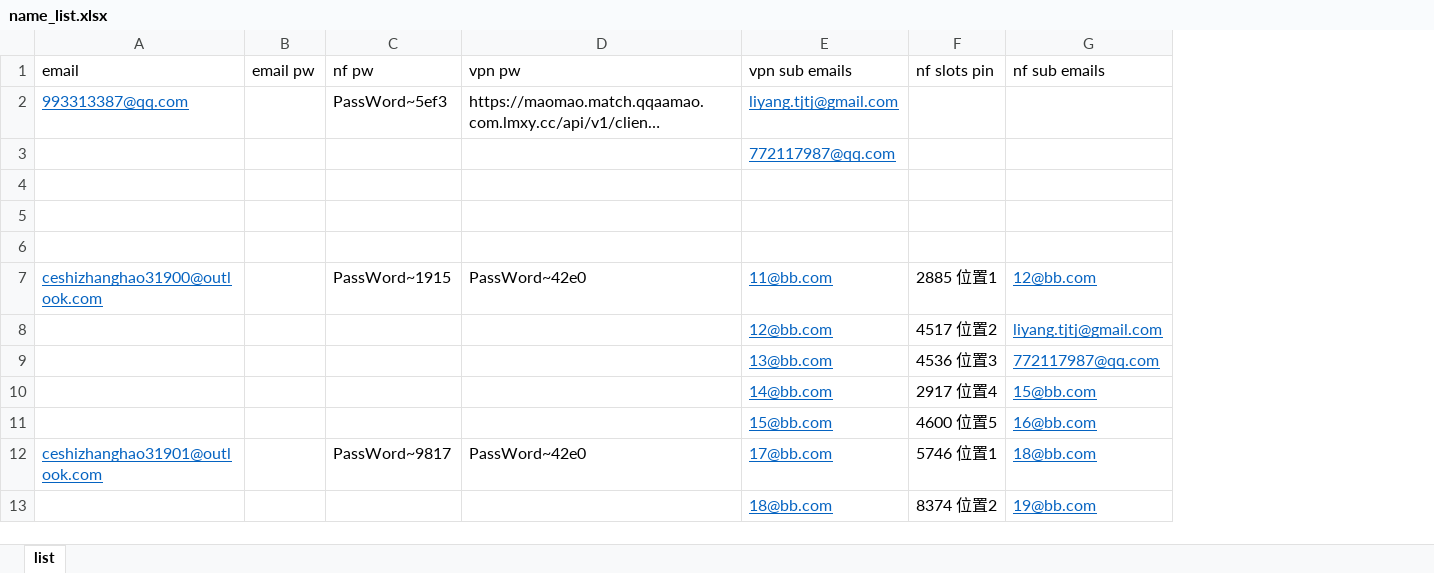
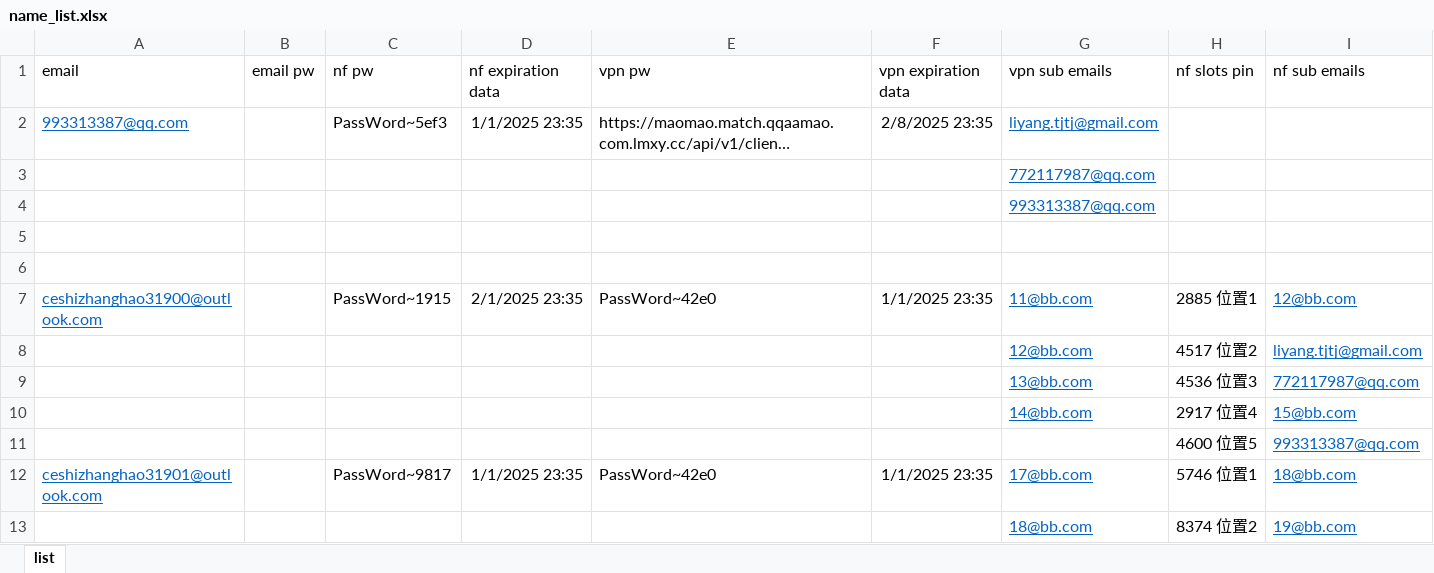
Before and after one commit to yaaaaaaaaing/start2, an Excel workbook: configuration/name_list.xlsx, sheet list, drawn as a sheet; only a part is shown; long unchanged cells end in …; values as stored, in another font and other column widths than the file's, no borders; removed rows and columns are numbered as before the commit, all else as after; the diff names each change by its address in the sheet, - before the commit and + after, or states it on an @@ line.

Commit message:
add expiration functions

```diff
--- a/configuration/name_list.xlsx (sheet list)
+++ b/configuration/name_list.xlsx (sheet list)
+column D (nf expiration data), rows 2-7: 1/1/2025 23:35 |  |  |  |  | 2/1/2025 23:35; row 12: 1/1/2025 23:35
+column F (vpn expiration data), rows 2-7: 2/8/2025 23:35 |  |  |  |  | 1/1/2025 23:35; row 12: 1/1/2025 23:35
-G4 (vpn sub emails): (empty)
+G4 (vpn sub emails): 993313387@qq.com
-row 11:  |  |  |  | 15@bb.com | 4600 位置5 | 16@bb.com
+row 11:  |  |  |  |  |  |  | 4600 位置5 | 993313387@qq.com
```
Also changed, not shown: 8 other files.
